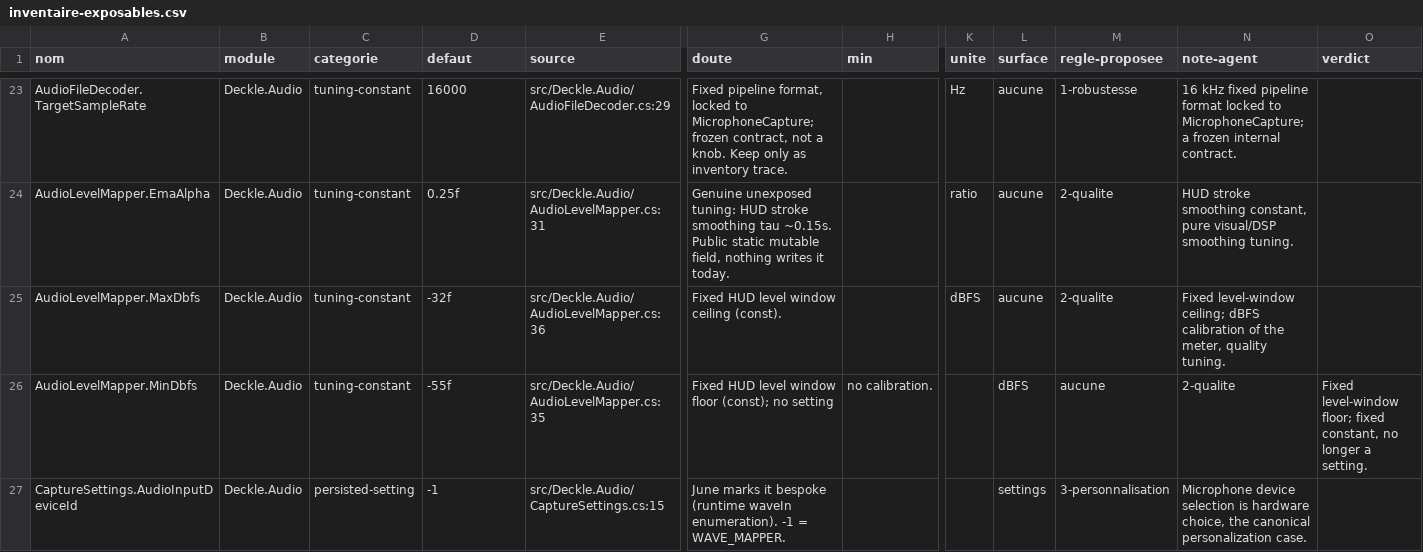
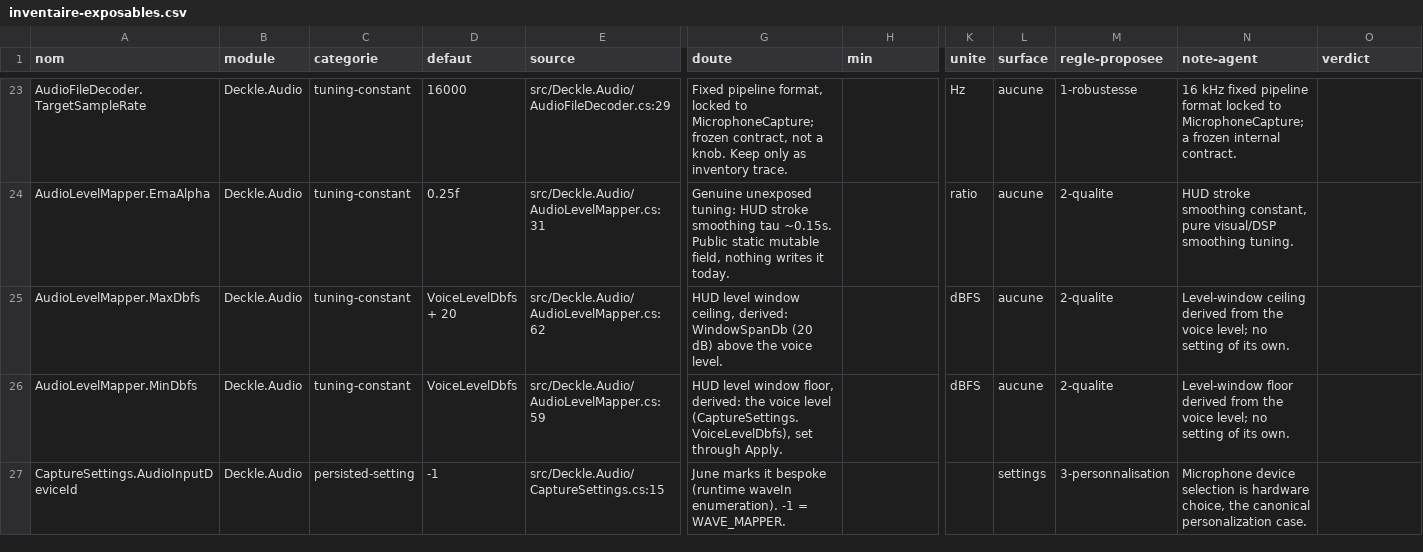
Before and after one commit to louisfifre/deckle, a CSV file: docs/inventaire-exposables.csv, drawn as a sheet; only a part is shown, gaps mark what is left out; the diff covers the shown part only; the diff names each change by its address in the sheet, - before the commit and + after, or states it on an @@ line.

Commit message:
feat(audio): one voice level, read by the segmenter, the low-audio warning and the HUD
The segmenter compared the raw RMS to its own threshold, the low-audio
tracker to a hard-coded -45 dBFS and the HUD outline to a -55/-32 window:
three answers to "is this voice?". CaptureSettings.VoiceLevelDbfs is now the
one level, and VoiceDetector the one decision, with a derived hysteresis
(entry 3 dB above, exit at the level). Each consumer runs its own detector
on the same RMS sequence, so the decisions agree. The setting moves from the
Streaming page to Recording, its stored value with it (SettingsBootstrap).
The pause gauge no longer restarts on a frame that dips inside the band.

```diff
--- a/docs/inventaire-exposables.csv
+++ b/docs/inventaire-exposables.csv
-D25 (defaut): -32f
+D25 (defaut): VoiceLevelDbfs + 20
-E25 (source): src/Deckle.Audio/AudioLevelMapper.cs:36
+E25 (source): src/Deckle.Audio/AudioLevelMapper.cs:62
-G25 (doute): Fixed HUD level window ceiling (const).
+G25 (doute): HUD level window ceiling, derived: WindowSpanDb (20 dB) above the voice level.
-N25 (note-agent): Fixed level-window ceiling; dBFS calibration of the meter, quality tuning.
+N25 (note-agent): Level-window ceiling derived from the voice level; no setting of its own.
-D26 (defaut): -55f
+D26 (defaut): VoiceLevelDbfs
-E26 (source): src/Deckle.Audio/AudioLevelMapper.cs:35
+E26 (source): src/Deckle.Audio/AudioLevelMapper.cs:59
-G26 (doute): Fixed HUD level window floor (const); no setting
+G26 (doute): HUD level window floor, derived: the voice level (CaptureSettings.VoiceLevelDbfs), set through Apply.
-H26 (min): no calibration.
+H26 (min): (empty)
-K26 (unite): (empty)
+K26 (unite): dBFS
-L26 (surface): dBFS
+L26 (surface): aucune
-M26 (regle-proposee): aucune
+M26 (regle-proposee): 2-qualite
-N26 (note-agent): 2-qualite
+N26 (note-agent): Level-window floor derived from the voice level; no setting of its own.
-O26 (verdict): Fixed level-window floor; fixed constant, no longer a setting.
+O26 (verdict): (empty)
```
Also changed, not shown: 1 added row, 1 removed row and 8 edited cells elsewhere in this file, 50 other files.
